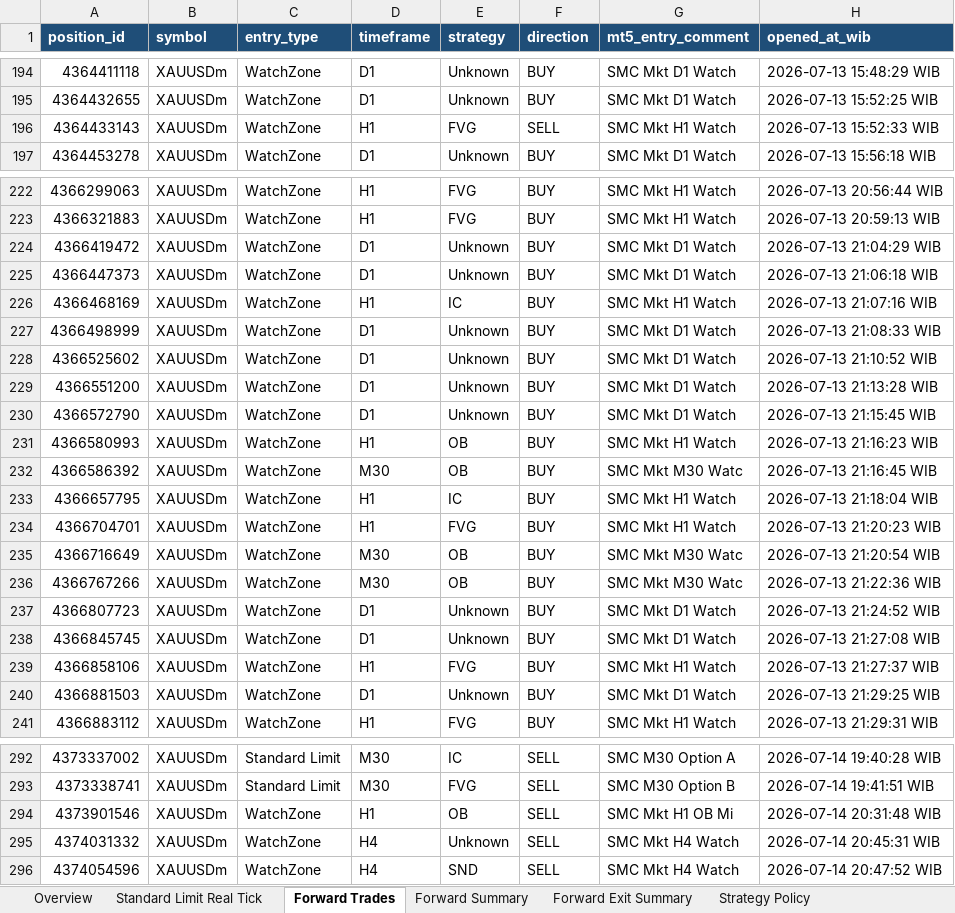
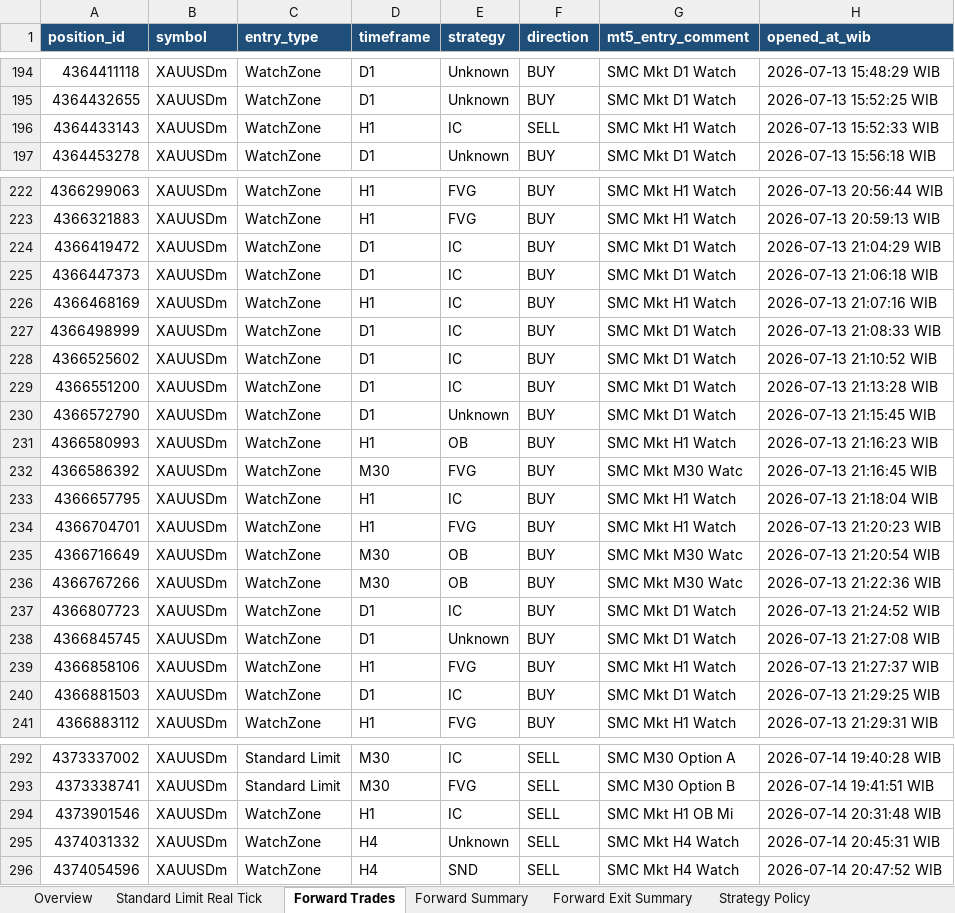
Before and after one commit to HeinrichRaxwell/ForexSMCAnalyzer, an Excel workbook: reports/forward_test_report.xlsx, sheet Forward Trades, drawn as a sheet; only a part is shown, gaps mark what is left out; values as stored, in another font and other column widths than the file's, no borders; the diff covers the shown part only; the diff names each change by its address in the sheet, - before the commit and + after, or states it on an @@ line.

```diff
--- a/reports/forward_test_report.xlsx (sheet Forward Trades)
+++ b/reports/forward_test_report.xlsx (sheet Forward Trades)
-E196 (strategy): FVG
+E196 (strategy): IC
-E224:E225 (strategy): Unknown
+E224:E225 (strategy): IC
-E227:E229 (strategy): Unknown
+E227:E229 (strategy): IC
-E232 (strategy): OB
+E232 (strategy): FVG
-E237 (strategy): Unknown
+E237 (strategy): IC
-E240 (strategy): Unknown
+E240 (strategy): IC
-E294 (strategy): OB
+E294 (strategy): IC
```
Also changed, not shown: 35 added rows and 2 edited cells elsewhere in this sheet, sheet Telegram Delivery, sheet Forward Summary, sheet Strategy Policy, sheet Forward Exit Summary, sheet Overview, 10 other files.
